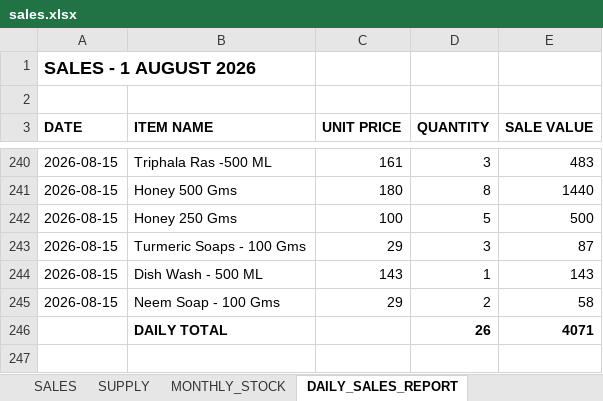
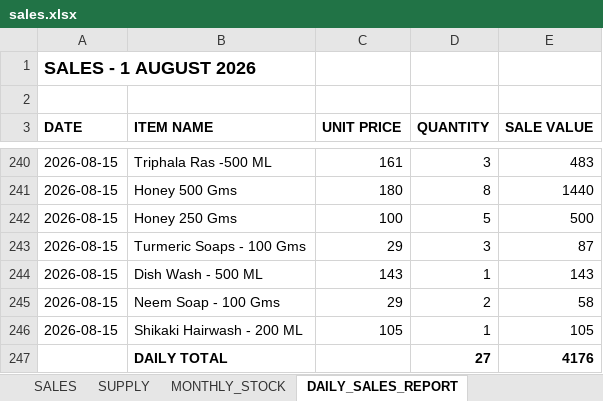
Before and after one commit to suryasai693-lang/daily_sales_website, an Excel workbook: data/sales.xlsx, sheet DAILY_SALES_REPORT, drawn as a sheet; only a part is shown, gaps mark what is left out; values as stored, in another font and other column widths than the file's, no borders; removed rows and columns are numbered as before the commit, all else as after; the diff names each change by its address in the sheet, - before the commit and + after, or states it on an @@ line.

Commit message:
Update sales.xlsx from DailyStock

```diff
--- a/data/sales.xlsx (sheet DAILY_SALES_REPORT)
+++ b/data/sales.xlsx (sheet DAILY_SALES_REPORT)
-row 246:  | DAILY TOTAL |  | 26 | 4071
+row 246: 2026-08-15 | Shikaki Hairwash - 200 ML | 105 | 1 | 105
+row 247:  | DAILY TOTAL |  | 27 | 4176
```
Also changed, not shown: sheet SALES, sheet MONTHLY_STOCK.
